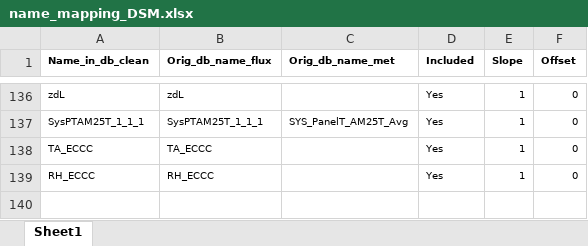
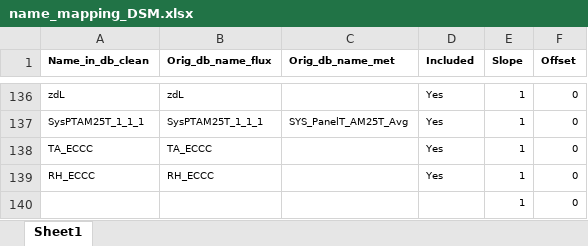
Before and after one commit to sknox01/MLABcode, an Excel workbook: data_visualization/stages_check/name_mapping_DSM.xlsx, sheet Sheet1, drawn as a sheet; only a part is shown, gaps mark what is left out; values as stored, in another font and other column widths than the file's, no borders; the diff names each change by its address in the sheet, - before the commit and + after, or states it on an @@ line.

Commit message:
updated plotting code for stage two to include variables that aren't in stage one

```diff
--- a/data_visualization/stages_check/name_mapping_DSM.xlsx (sheet Sheet1)
+++ b/data_visualization/stages_check/name_mapping_DSM.xlsx (sheet Sheet1)
+row 140:  |  |  |  | 1 | 0
```
Also changed, not shown: 2 other files.
